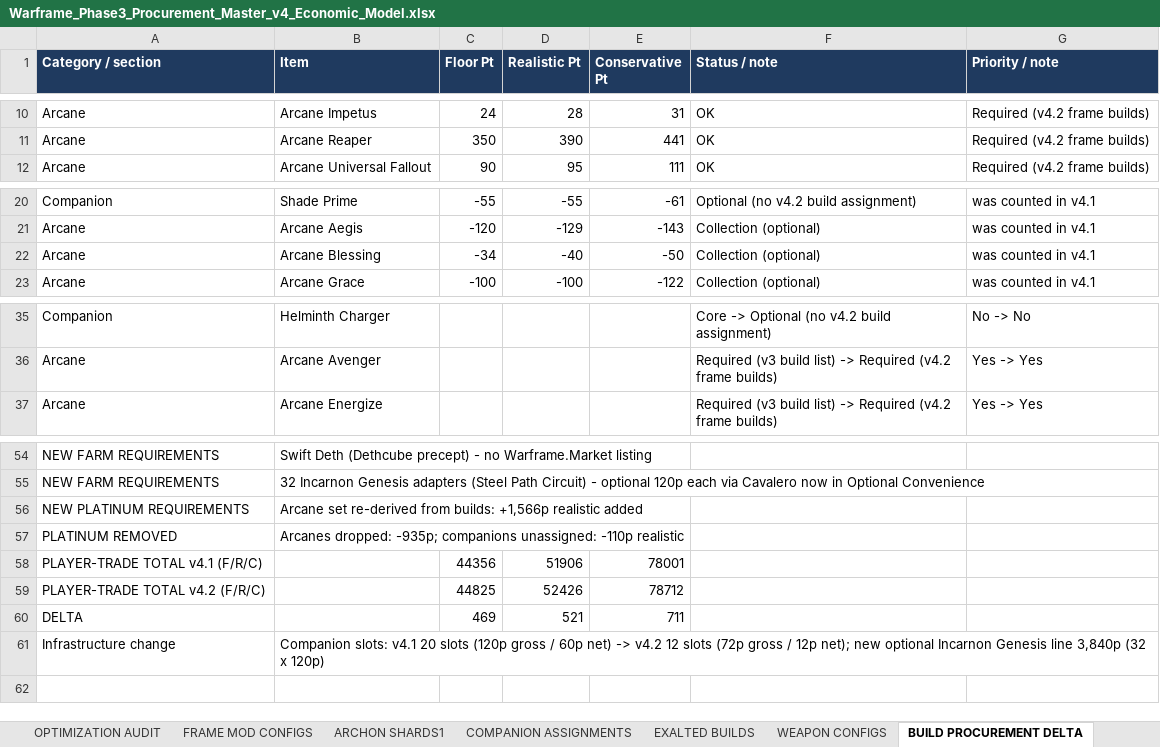
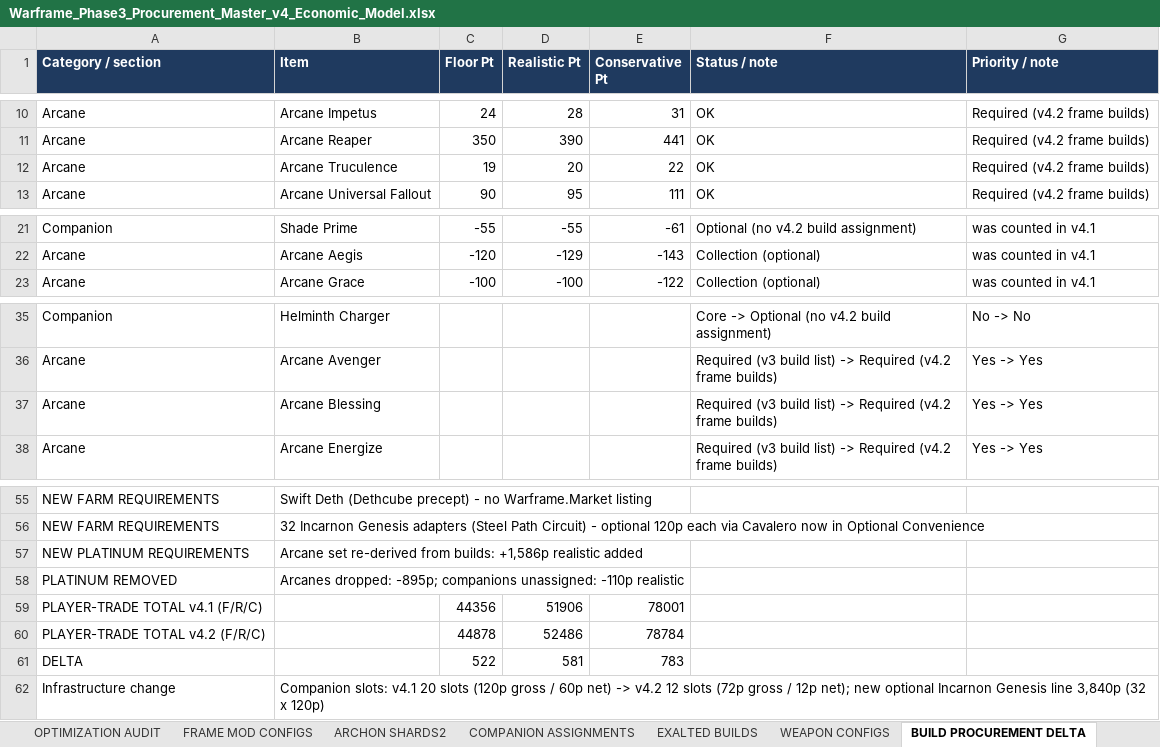
Before and after one commit to argumentativegaming-del/121, an Excel workbook: phase3/Warframe_Phase3_Procurement_Master_v4_Economic_Model.xlsx, sheet BUILD PROCUREMENT DELTA, drawn as a sheet; only a part is shown, gaps mark what is left out; values as stored, in another font and other column widths than the file's, no borders; removed rows and columns are numbered as before the commit, all else as after; the diff names each change by its address in the sheet, - before the commit and + after, or states it on an @@ line.

```diff
--- a/phase3/Warframe_Phase3_Procurement_Master_v4_Economic_Model.xlsx (sheet BUILD PROCUREMENT DELTA)
+++ b/phase3/Warframe_Phase3_Procurement_Master_v4_Economic_Model.xlsx (sheet BUILD PROCUREMENT DELTA)
+sheet tab: ARCHON SHARDS2
+row 12: Arcane | Arcane Truculence | 19 | 20 | 22 | OK | Required (v4.2 frame builds)
-row 22: Arcane | Arcane Blessing | -34 | -40 | -50 | Collection (optional) | was counted in v4.1
+row 37: Arcane | Arcane Blessing |  |  |  | Required (v3 build list) -> Required (v4.2 frame builds) | Yes -> Yes
-B57 (Item): …from builds: +1,566p realistic added
+B57 (Item): …from builds: +1,586p realistic added
-B58 (Item): Arcanes dropped: -935p; companions unassigned:…
+B58 (Item): Arcanes dropped: -895p; companions unassigned:…
-row 59: PLAYER-TRADE TOTAL v4.2 (F/R/C) |  | 44825 | 52426 | 78712
-row 60: DELTA |  | 469 | 521 | 711
+row 60: PLAYER-TRADE TOTAL v4.2 (F/R/C) |  | 44878 | 52486 | 78784
+row 61: DELTA |  | 522 | 581 | 783
```
Also changed, not shown: sheet OPTIMIZATION AUDIT, sheet WEAPON CONFIGS, sheet FRAME BUILDS, sheet Arcanes, sheet FRAME MOD CONFIGS, sheet Corrections Log, 4 more sheets, other sheet tabs, 8 other files.
